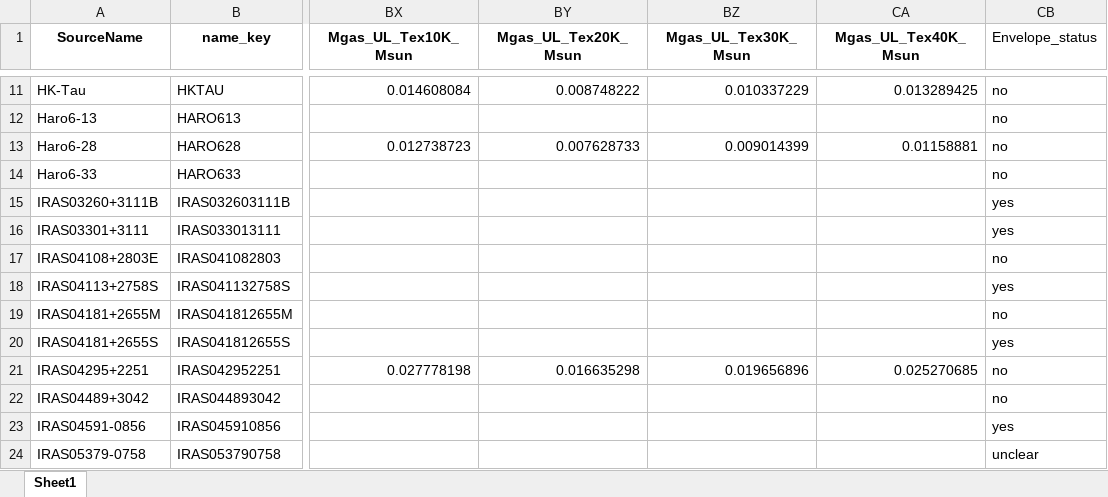
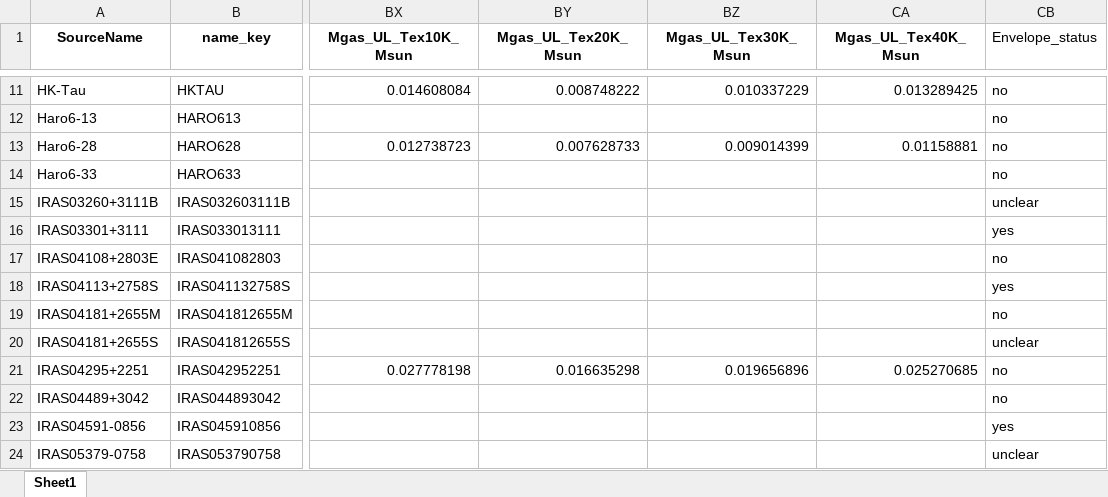
Before and after one commit to christianfloresg/JCMT, an Excel workbook: text_files/combined_yso_parameters_v2.xlsx, sheet Sheet1, drawn as a sheet; only a part is shown, gaps mark what is left out; values as stored, in another font and other column widths than the file's, no borders; the diff names each change by its address in the sheet, - before the commit and + after, or states it on an @@ line.

```diff
--- a/text_files/combined_yso_parameters_v2.xlsx (sheet Sheet1)
+++ b/text_files/combined_yso_parameters_v2.xlsx (sheet Sheet1)
-CB15 (Envelope_status): yes
+CB15 (Envelope_status): unclear
-CB20 (Envelope_status): yes
+CB20 (Envelope_status): unclear
```
Also changed, not shown: 36 other files.
